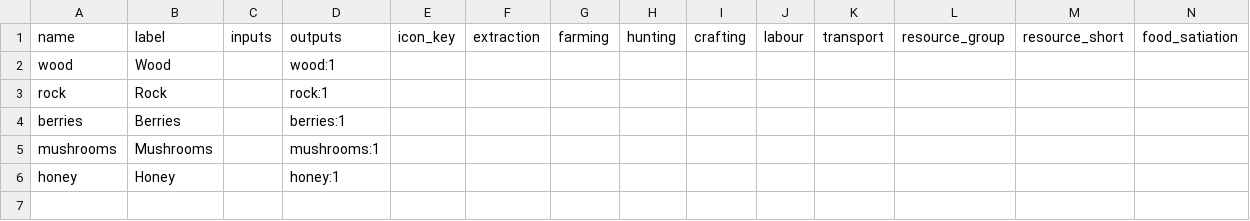
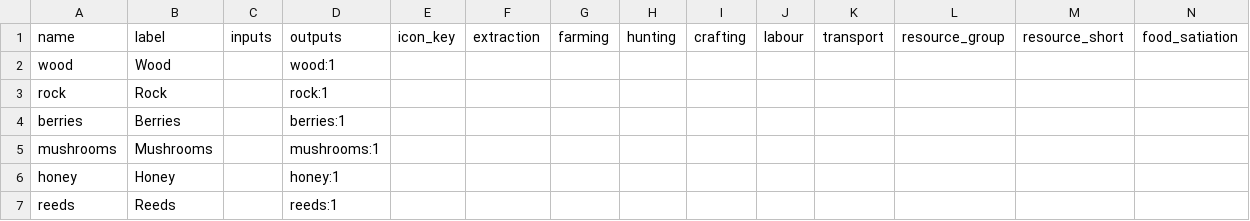
Before and after one commit to ctmarples/Sim, a CSV file: environment_sandbox/recipes_data/forager/recipes.csv, drawn as a sheet; only a part is shown; rows hold the shown columns only; the diff names each change by its address in the sheet, - before the commit and + after, or states it on an @@ line.

```diff
--- a/environment_sandbox/recipes_data/forager/recipes.csv
+++ b/environment_sandbox/recipes_data/forager/recipes.csv
+row 7: reeds | Reeds |  | reeds:1
```
Also changed, not shown: environment_sandbox/recipes_data/craft_bench/recipes.csv, 10 other files.
